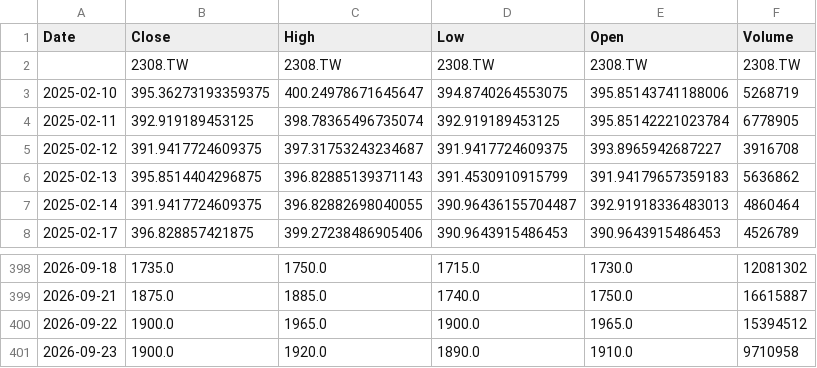
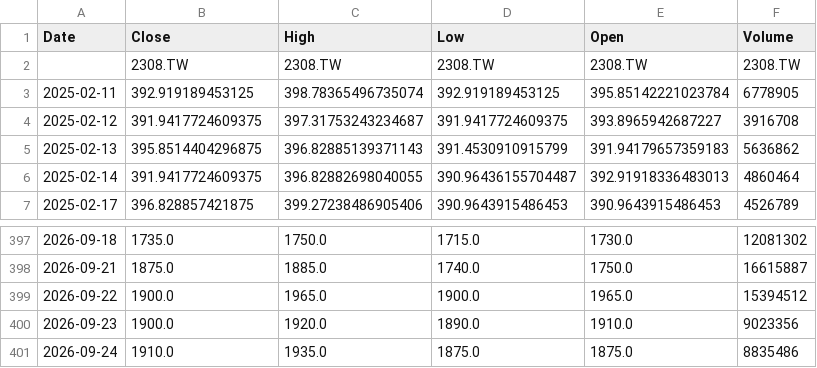
Before and after one commit to klee6153/my-stock-quant, a CSV file: 個股數據/2308_當年度.csv, drawn as a sheet; only a part is shown, gaps mark what is left out.

```diff
--- a/個股數據/2308_當年度.csv
+++ b/個股數據/2308_當年度.csv
@@ -2,3 +2,2 @@ Date,Close,High,Low,Open,Volume
 ,2308.TW,2308.TW,2308.TW,2308.TW,2308.TW
-2025-02-10,395.36273193359375,400.24978671645647,394.8740264553075,395.85143741188006,5268719
 2025-02-11,392.919189453125,398.78365496735074,392.919189453125,395.85142221023784,6778905
@@ -400,2 +399,3 @@ Date,Close,High,Low,Open,Volume
 2026-09-22,1900.0,1965.0,1900.0,1965.0,15394512
-2026-09-23,1900.0,1920.0,1890.0,1910.0,9710958
+2026-09-23,1900.0,1920.0,1890.0,1910.0,9023356
+2026-09-24,1910.0,1935.0,1875.0,1875.0,8835486
```
Also changed, not shown: 個股數據/2330_當年度.csv, 個股數據/2601_當年度.csv.
